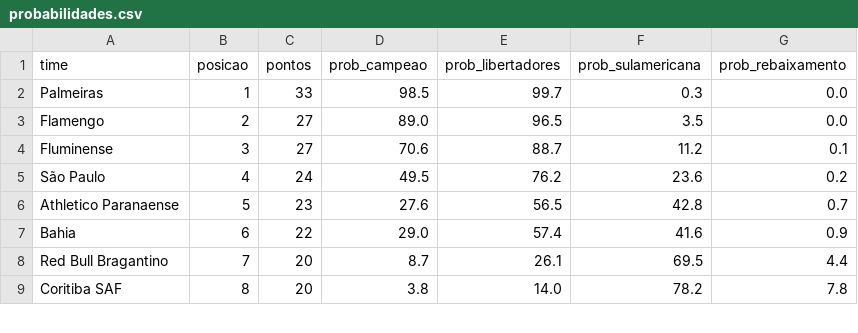
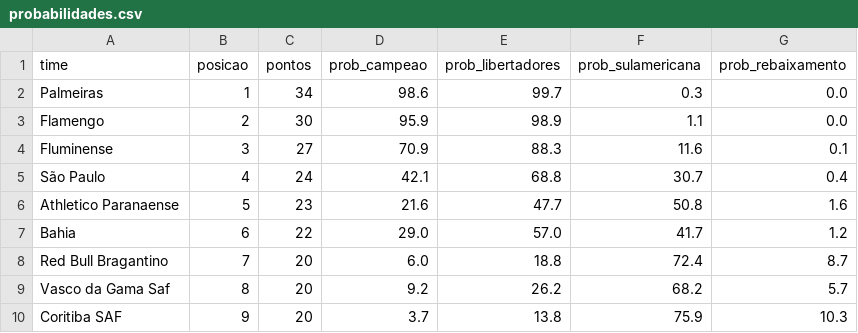
Before and after one commit to MayaraCAlmeida/brasileirao-2026-pipeline, a CSV file: probabilidades.csv, drawn as a sheet; only a part is shown; the diff covers the shown part only.

```diff
--- a/probabilidades.csv
+++ b/probabilidades.csv
@@ -1,9 +1,10 @@
 time,posicao,pontos,prob_campeao,prob_libertadores,prob_sulamericana,prob_rebaixamento
-Palmeiras,1,33,98.5,99.7,0.3,0.0
-Flamengo,2,27,89.0,96.5,3.5,0.0
-Fluminense,3,27,70.6,88.7,11.2,0.1
-São Paulo,4,24,49.5,76.2,23.6,0.2
-Athletico Paranaense,5,23,27.6,56.5,42.8,0.7
-Bahia,6,22,29.0,57.4,41.6,0.9
-Red Bull Bragantino,7,20,8.7,26.1,69.5,4.4
-Coritiba SAF,8,20,3.8,14.0,78.2,7.8
+Palmeiras,1,34,98.6,99.7,0.3,0.0
+Flamengo,2,30,95.9,98.9,1.1,0.0
+Fluminense,3,27,70.9,88.3,11.6,0.1
+São Paulo,4,24,42.1,68.8,30.7,0.4
+Athletico Paranaense,5,23,21.6,47.7,50.8,1.6
+Bahia,6,22,29.0,57.0,41.7,1.2
+Red Bull Bragantino,7,20,6.0,18.8,72.4,8.7
+Vasco da Gama Saf,8,20,9.2,26.2,68.2,5.7
+Coritiba SAF,9,20,3.7,13.8,75.9,10.3
```
Also changed, not shown: 2 added rows, 3 removed rows and 39 edited cells elsewhere in this file, 1 other file.
